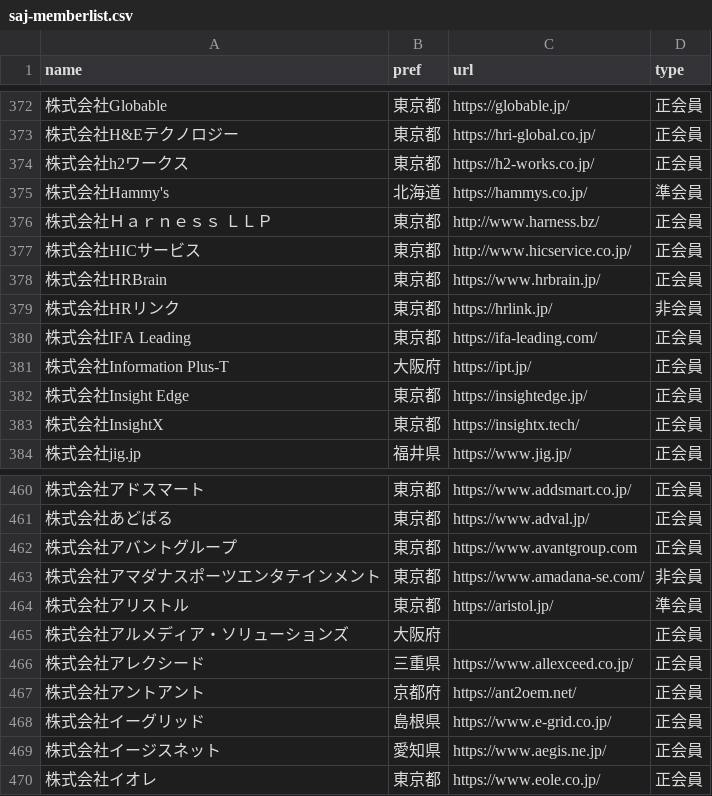
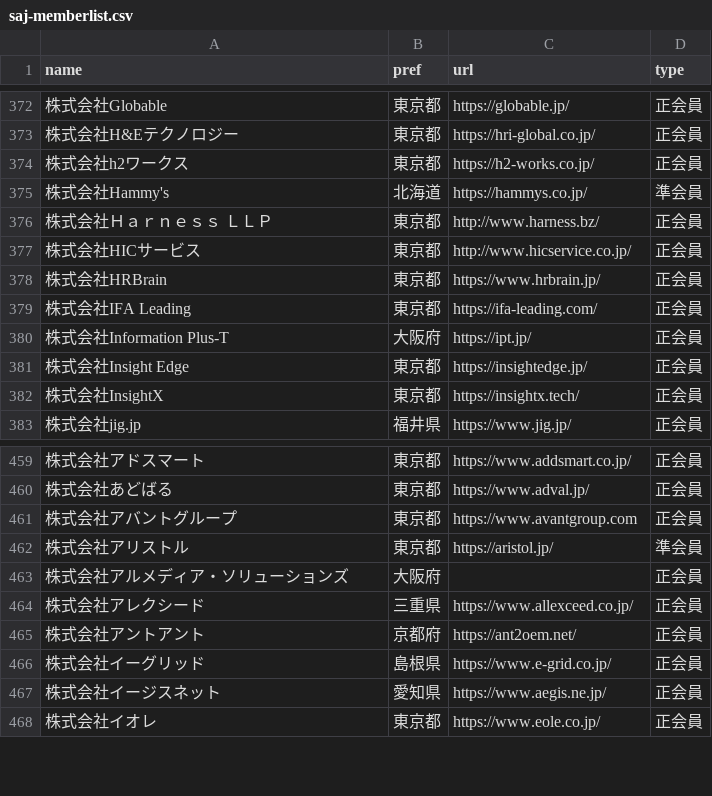
Before and after one commit to code4fukui/opendata-SAJ, a CSV file: saj-memberlist.csv, drawn as a sheet; only a part is shown, gaps mark what is left out; the diff names each change by its address in the sheet, - before the commit and + after, or states it on an @@ line.

Commit message:
update data

```diff
--- a/saj-memberlist.csv
+++ b/saj-memberlist.csv
-row 379: 株式会社HRリンク | 東京都 | https://hrlink.jp/ | 非会員
-row 463: 株式会社アマダナスポーツエンタテインメント | 東京都 | https://www.amadana-se.com/ | 非会員
```
